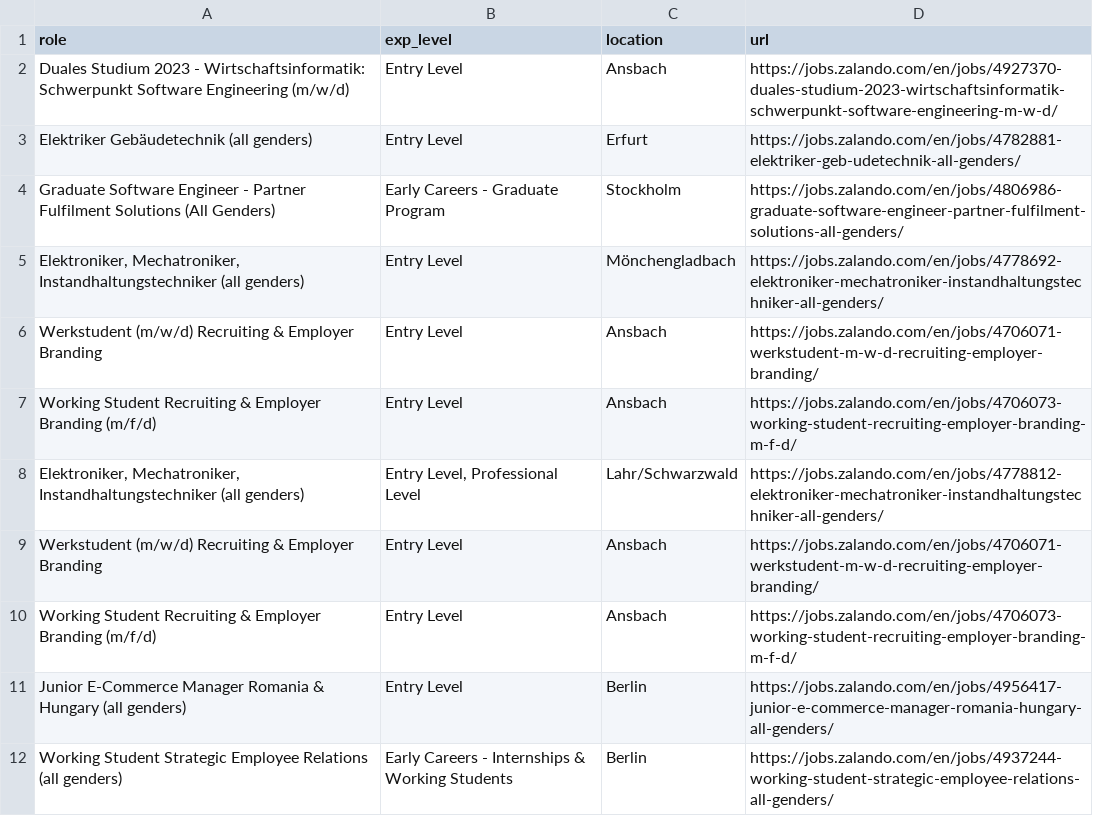
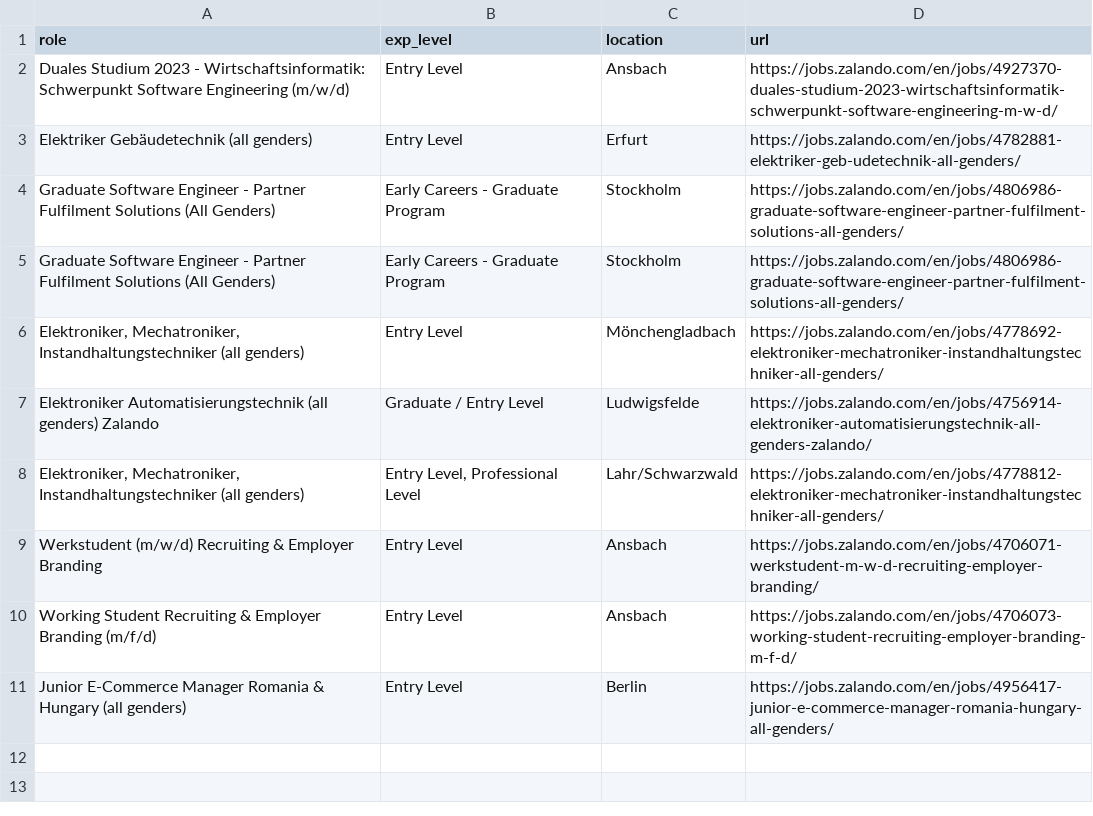
Before and after one commit to topefolorunso/scrape-job-sites, a CSV file: output_files/filtered_zalando-jobs.csv, drawn as a sheet.

```diff
--- a/output_files/filtered_zalando-jobs.csv
+++ b/output_files/filtered_zalando-jobs.csv
@@ -4,5 +4,5 @@ Elektriker Gebäudetechnik (all genders),Entry Level,Erfurt,https://jobs.zalando
 Graduate Software Engineer - Partner Fulfilment Solutions (All Genders),Early Careers - Graduate Program,Stockholm,https://jobs.zalando.com/en/jobs/4806986-graduate-software-engineer-partner-fulfilment-solutions-all-genders/
+Graduate Software Engineer - Partner Fulfilment Solutions (All Genders),Early Careers - Graduate Program,Stockholm,https://jobs.zalando.com/en/jobs/4806986-graduate-software-engineer-partner-fulfilment-solutions-all-genders/
 "Elektroniker, Mechatroniker, Instandhaltungstechniker (all genders)",Entry Level,Mönchengladbach,https://jobs.zalando.com/en/jobs/4778692-elektroniker-mechatroniker-instandhaltungstechniker-all-genders/
-Werkstudent (m/w/d) Recruiting & Employer Branding,Entry Level,Ansbach,https://jobs.zalando.com/en/jobs/4706071-werkstudent-m-w-d-recruiting-employer-branding/
-Working Student Recruiting & Employer Branding (m/f/d),Entry Level,Ansbach,https://jobs.zalando.com/en/jobs/4706073-working-student-recruiting-employer-branding-m-f-d/
+Elektroniker Automatisierungstechnik (all genders) Zalando,Graduate / Entry Level,Ludwigsfelde,https://jobs.zalando.com/en/jobs/4756914-elektroniker-automatisierungstechnik-all-genders-zalando/
 "Elektroniker, Mechatroniker, Instandhaltungstechniker (all genders)","Entry Level, Professional Level",Lahr/Schwarzwald,https://jobs.zalando.com/en/jobs/4778812-elektroniker-mechatroniker-instandhaltungstechniker-all-genders/
@@ -11,2 +11 @@ Working Student Recruiting & Employer Branding (m/f/d),Entry Level,Ansbach,https
 Junior E-Commerce Manager Romania & Hungary (all genders),Entry Level,Berlin,https://jobs.zalando.com/en/jobs/4956417-junior-e-commerce-manager-romania-hungary-all-genders/
-Working Student Strategic Employee Relations (all genders),Early Careers - Internships & Working Students,Berlin,https://jobs.zalando.com/en/jobs/4937244-working-student-strategic-employee-relations-all-genders/
```
Also changed, not shown: output_files/cached_zalando-jobs.csv, output_files/zalando-jobs.csv.
